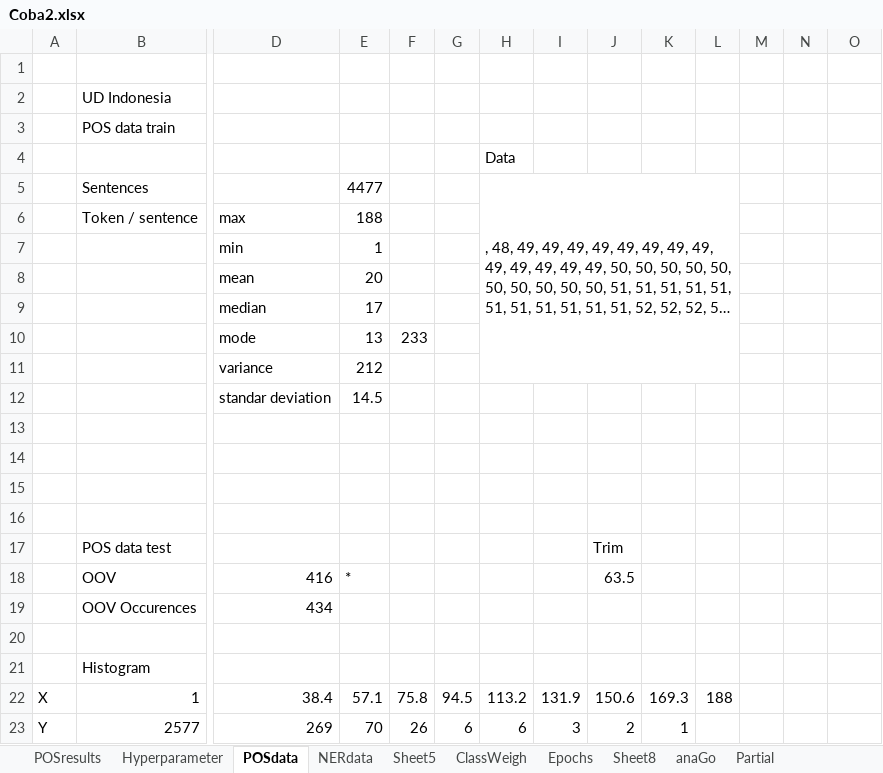
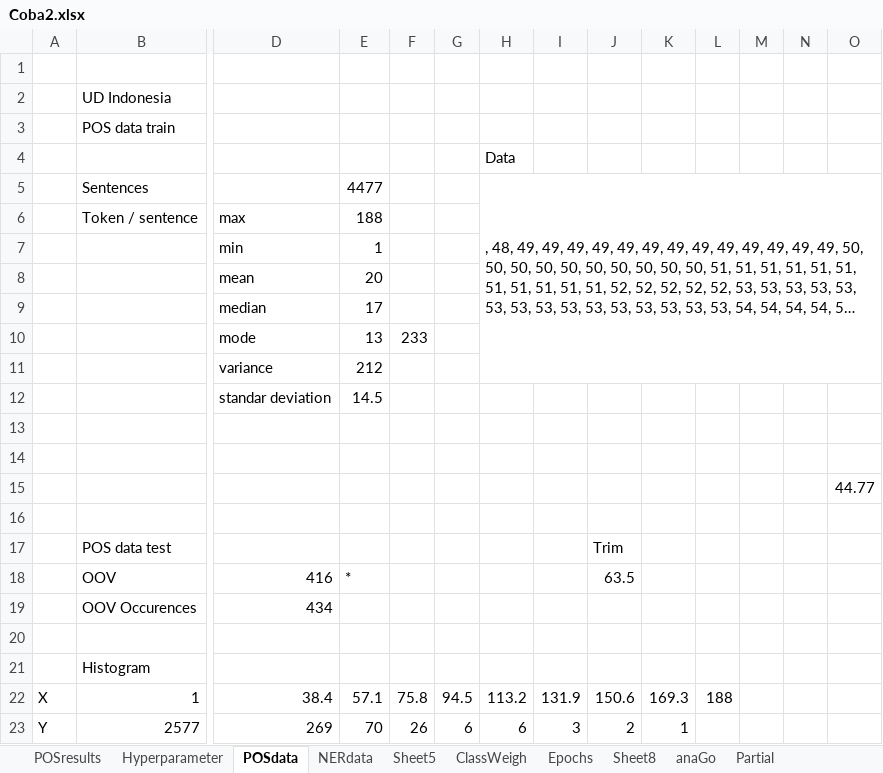
Before and after one commit to joshuakosasih/TA, an Excel workbook: Coba2.xlsx, sheet POSdata, drawn as a sheet; only a part is shown, gaps mark what is left out; long unchanged cells end in …; values as stored, in another font and other column widths than the file's, no borders; the diff names each change by its address in the sheet, - before the commit and + after, or states it on an @@ line.

```diff
--- a/Coba2.xlsx (sheet POSdata)
+++ b/Coba2.xlsx (sheet POSdata)
-H5:L11 merged
+H5:O11 merged
-O15: (empty)
+O15: 44.77
```
Also changed, not shown: sheet SkenarioPengujian, charts or pictures, Defaults/defaults.xlsx, 7 other files.
